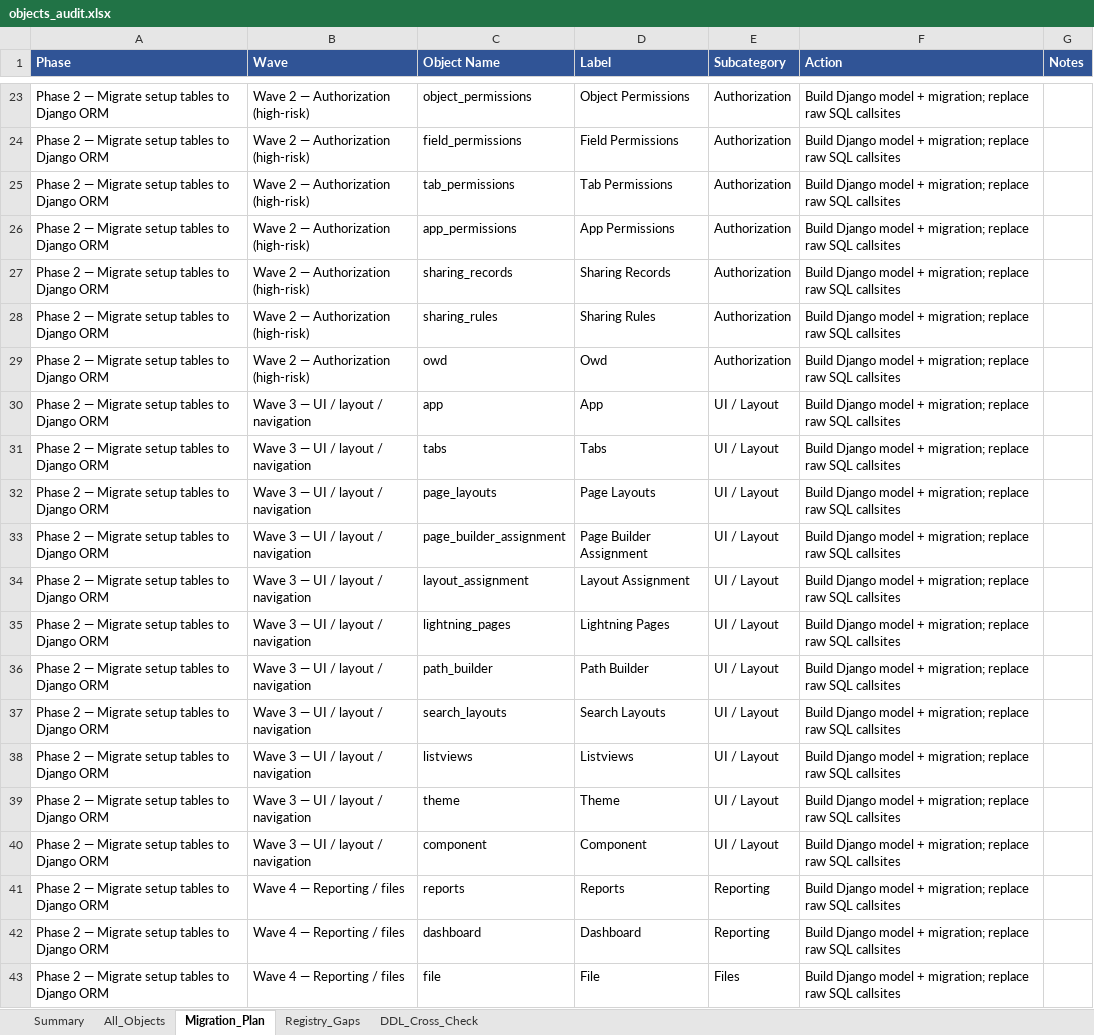
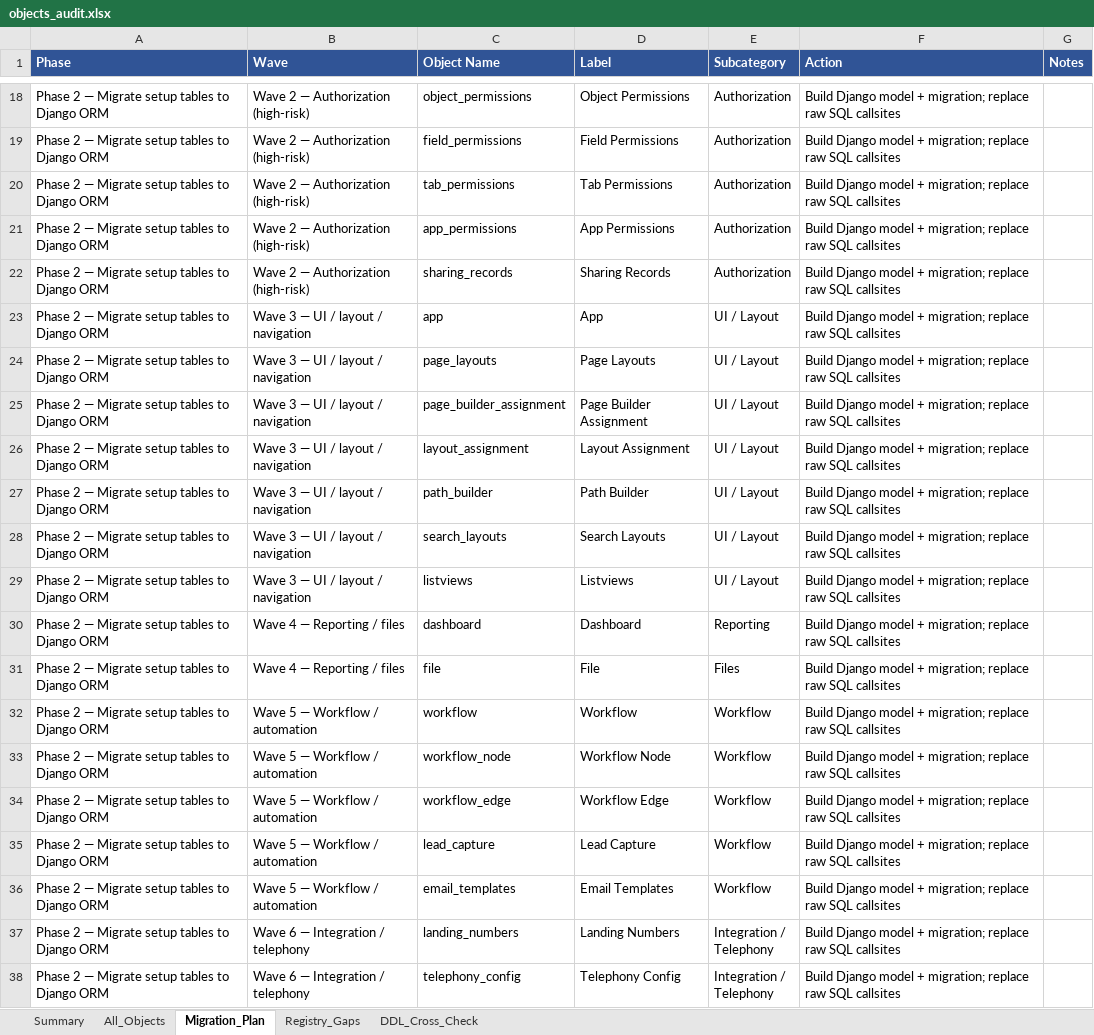
Before and after one commit to support-fingertip/business-bussus-django, an Excel workbook: objects_audit.xlsx, sheet Migration_Plan, drawn as a sheet; only a part is shown, gaps mark what is left out; the shorter side is filled out with more unchanged rows; values as stored, in another font and other column widths than the file's, no borders; table styles not drawn; removed rows and columns are numbered as before the commit, all else as after; the diff covers the shown part only; the diff names each change by its address in the sheet, - before the commit and + after, or states it on an @@ line.

```diff
--- a/objects_audit.xlsx (sheet Migration_Plan)
+++ b/objects_audit.xlsx (sheet Migration_Plan)
-row 28: Phase 2 — Migrate setup tables to Django ORM | Wave 2 — Authorization (high-risk) | sharing_rules | Sharing Rules | Authorization | Build Django model + migration; replace raw SQL callsites
-row 29: Phase 2 — Migrate setup tables to Django ORM | Wave 2 — Authorization (high-risk) | owd | Owd | Authorization | Build Django model + migration; replace raw SQL callsites
-row 31: Phase 2 — Migrate setup tables to Django ORM | Wave 3 — UI / layout / navigation | tabs | Tabs | UI / Layout | Build Django model + migration; replace raw SQL callsites
-row 35: Phase 2 — Migrate setup tables to Django ORM | Wave 3 — UI / layout / navigation | lightning_pages | Lightning Pages | UI / Layout | Build Django model + migration; replace raw SQL callsites
-row 39: Phase 2 — Migrate setup tables to Django ORM | Wave 3 — UI / layout / navigation | theme | Theme | UI / Layout | Build Django model + migration; replace raw SQL callsites
-row 40: Phase 2 — Migrate setup tables to Django ORM | Wave 3 — UI / layout / navigation | component | Component | UI / Layout | Build Django model + migration; replace raw SQL callsites
-row 41: Phase 2 — Migrate setup tables to Django ORM | Wave 4 — Reporting / files | reports | Reports | Reporting | Build Django model + migration; replace raw SQL callsites
```
Also changed, not shown: 3 added rows and 32 removed rows elsewhere in this sheet, sheet All_Objects, sheet DDL_Cross_Check, sheet Summary, 1 other file.
